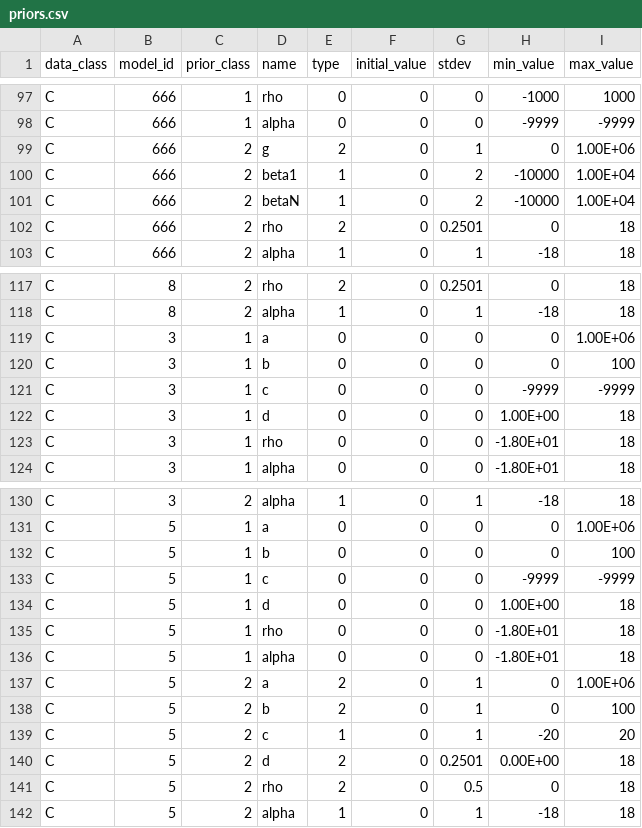
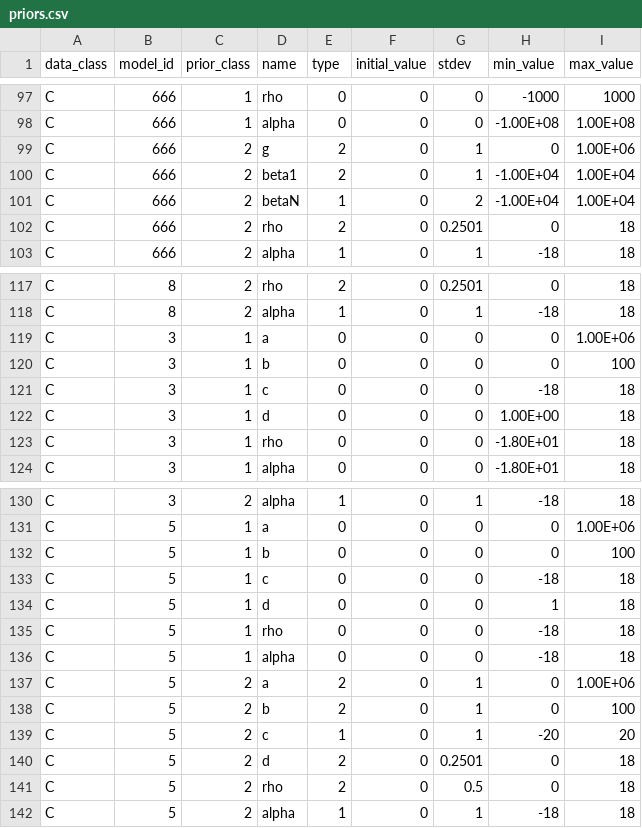
Before and after one commit to shapiromatron/bmds, a CSV file: bmds/bmds3/types/priors.csv, drawn as a sheet; only a part is shown, gaps mark what is left out; the diff covers the shown part only; the diff names each change by its address in the sheet, - before the commit and + after, or states it on an @@ line.

```diff
--- a/bmds/bmds3/types/priors.csv
+++ b/bmds/bmds3/types/priors.csv
-H98 (min_value): -9999
+H98 (min_value): -1.00E+08
-I98 (max_value): -9999
+I98 (max_value): 1.00E+08
-E100 (type): 1
+E100 (type): 2
-G100 (stdev): 2
+G100 (stdev): 1
-H100:H101 (min_value): -10000
+H100:H101 (min_value): -1.00E+04
-H121 (min_value): -9999
+H121 (min_value): -18
-I121 (max_value): -9999
+I121 (max_value): 18
-H133 (min_value): -9999
+H133 (min_value): -18
-I133 (max_value): -9999
+I133 (max_value): 18
-H134 (min_value): 1.00E+00
+H134 (min_value): 1
-H135:H136 (min_value): -1.80E+01
+H135:H136 (min_value): -18
-H140 (min_value): 0.00E+00
+H140 (min_value): 0
```
Also changed, not shown: 24 edited cells elsewhere in this file, 11 other files.
